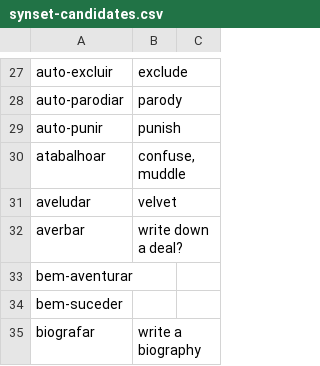
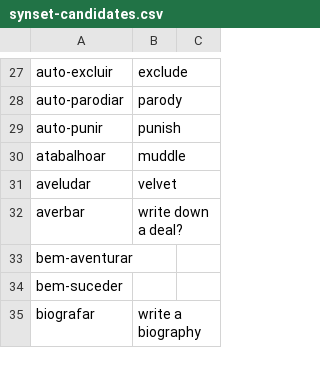
Before and after one commit to own-pt/cl-wnbrowser, a CSV file: corpora/synset-candidates.csv, drawn as a sheet; only a part is shown, gaps mark what is left out.

Commit message:
comma in atabalhoar

```diff
--- a/corpora/synset-candidates.csv
+++ b/corpora/synset-candidates.csv
@@ -29,3 +29,3 @@ auto-parodiar,parody,
 auto-punir,punish,
-atabalhoar,"confuse, muddle"
+atabalhoar, muddle,
 aveludar,velvet,
```
